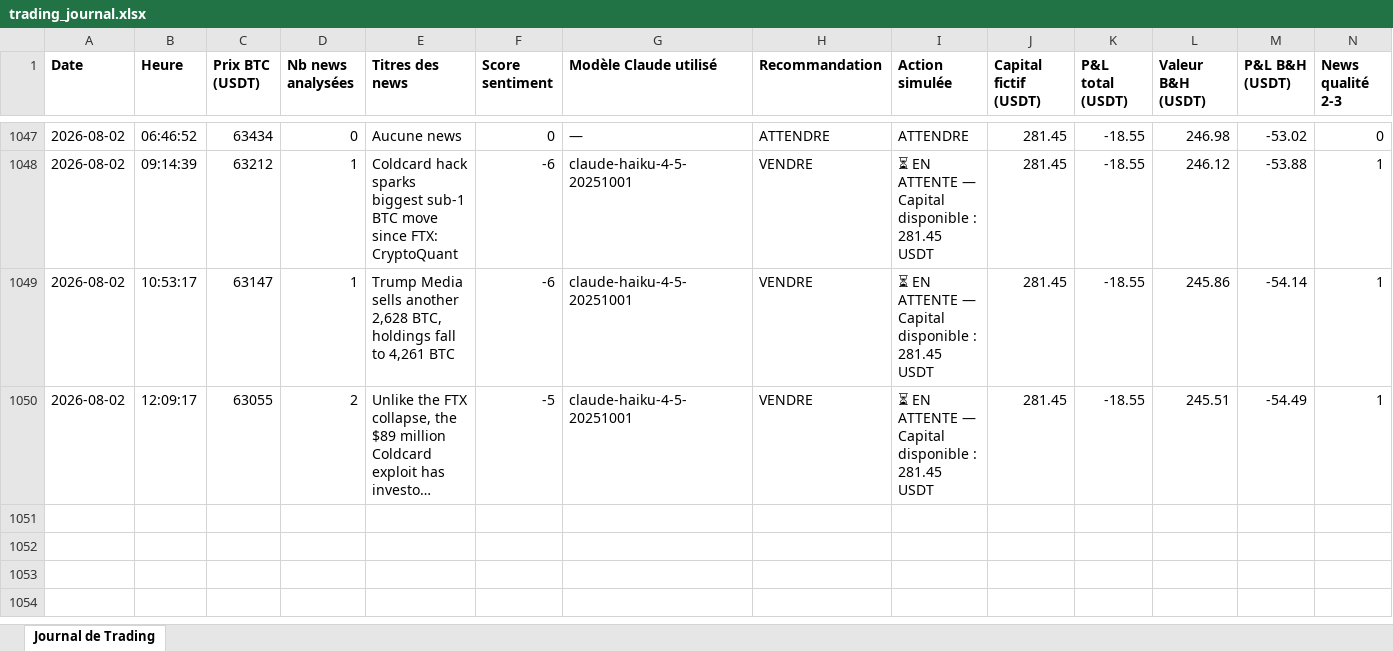
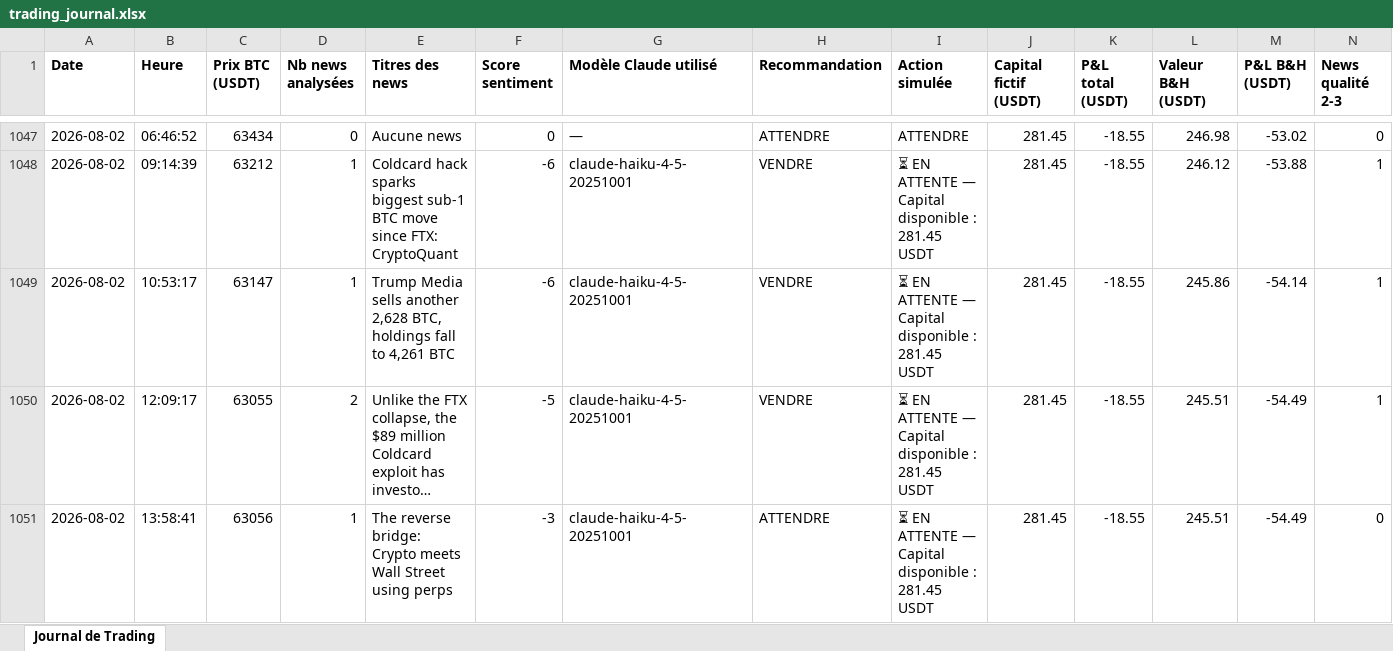
Before and after one commit to rayanefut15-creator/crypto-trading-agent, an Excel workbook: trading_journal.xlsx, sheet Journal de Trading, drawn as a sheet; only a part is shown, gaps mark what is left out; long unchanged cells end in …; values as stored, in another font and other column widths than the file's, no borders; rows hold the shown columns only; the diff names each change by its address in the sheet, - before the commit and + after, or states it on an @@ line.

```diff
--- a/trading_journal.xlsx (sheet Journal de Trading)
+++ b/trading_journal.xlsx (sheet Journal de Trading)
+row 1051: 2026-08-02 | 13:58:41 | 63056 | 1 | The reverse bridge: Crypto meets Wall Street using perps | -3 | claude-haiku-4-5-20251001 | ATTENDRE | ⏳ EN ATTENTE — Capital disponible : 281.45 USDT | 281.45 | -18.55 | 245.51 | -54.49 | 0
```
Also changed, not shown: 2 other files.
